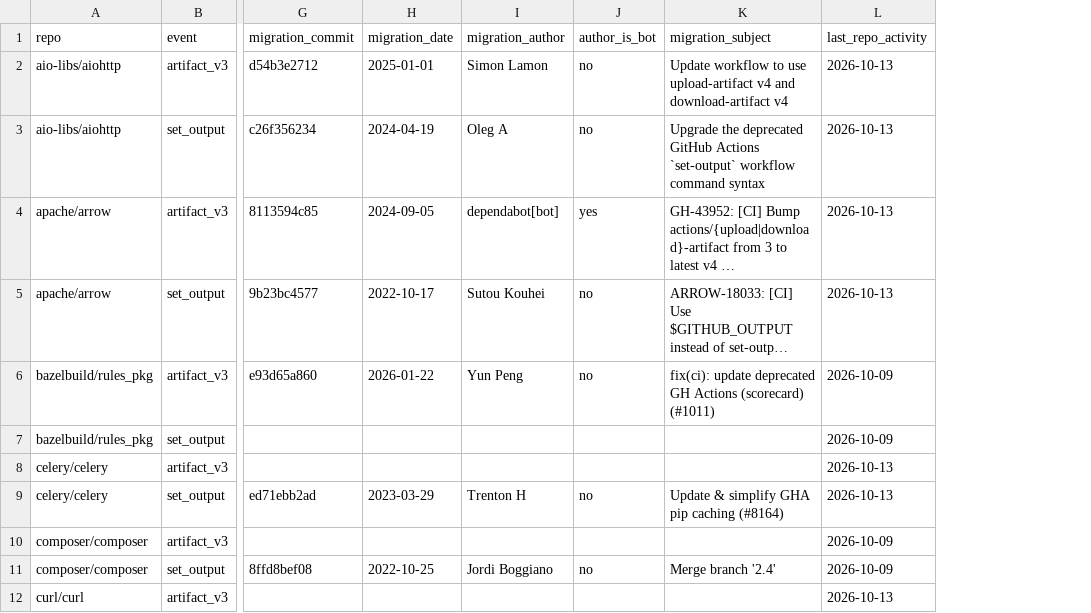
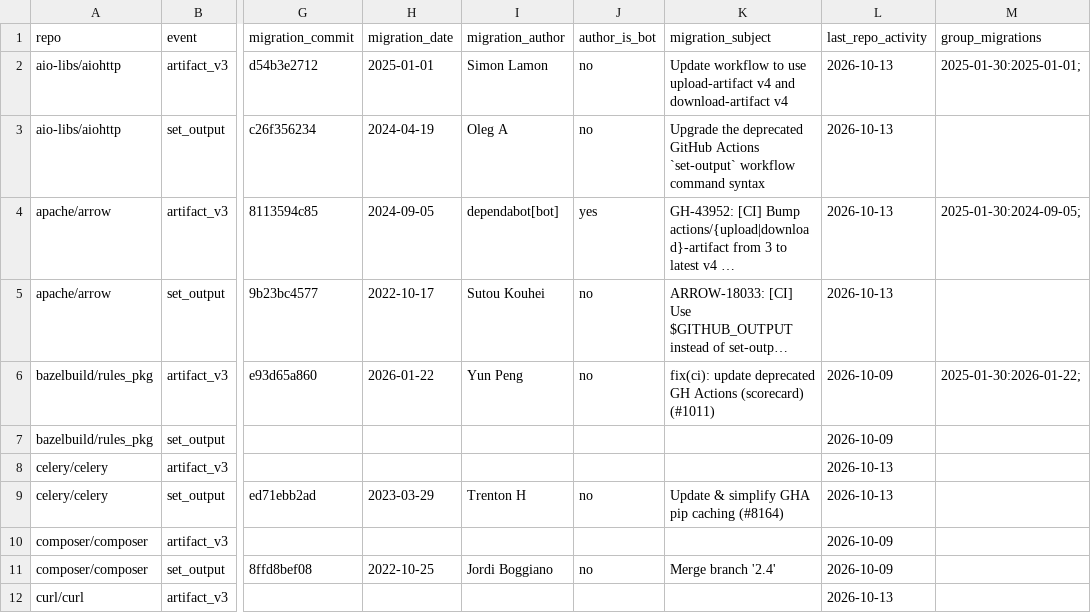
Before and after one commit to Mjavorr/ESS---research, a TSV file: data/pilot/exposed.tsv, drawn as a sheet; only a part is shown, gaps mark what is left out; long unchanged cells end in …; the diff names each change by its address in the sheet, - before the commit and + after, or states it on an @@ line.

```diff
--- a/data/pilot/exposed.tsv
+++ b/data/pilot/exposed.tsv
+column M (group_migrations), rows 2-6: 2025-01-30:2025-01-01; |  | 2025-01-30:2024-09-05; |  | 2025-01-30:2026-01-22;
```
Also changed, not shown: data/pilot/scan_all.tsv, 11 other files.
